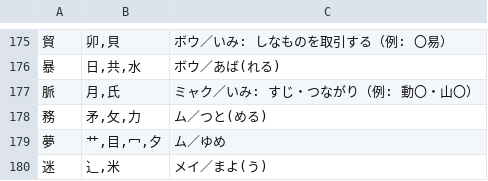
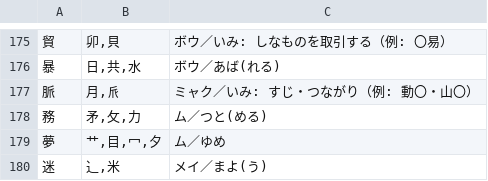
Before and after one commit to piggest/kanji-quiz, a TSV file: es-5.tsv, drawn as a sheet; only a part is shown, gaps mark what is left out.

```diff
--- a/es-5.tsv
+++ b/es-5.tsv
@@ -176,3 +176,3 @@
 暴	日,共,水	ボウ／あば(れる)
-脈	月,氏	ミャク／いみ: すじ・つながり（例: 動〇・山〇）
+脈	月,𠂢	ミャク／いみ: すじ・つながり（例: 動〇・山〇）
 務	矛,攵,力	ム／つと(める)
```
Also changed, not shown: es-6.tsv, jhs-bio-plant.tsv.
